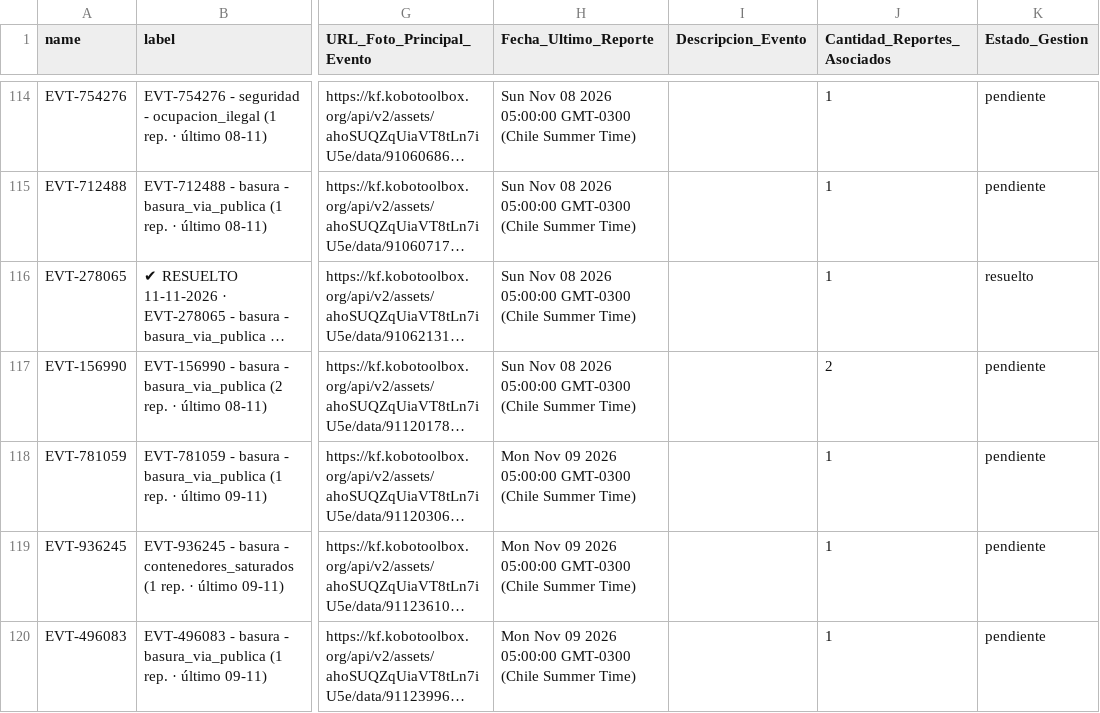
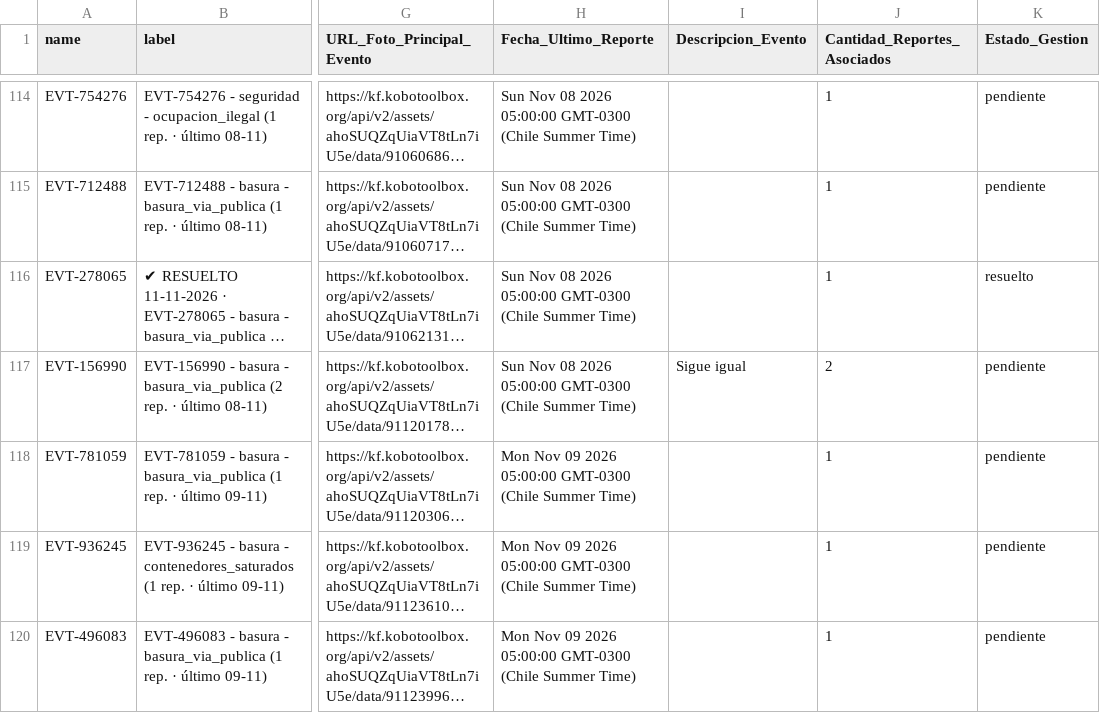
Before and after one commit to geoemprendimiento2026/observatorio-datos, a CSV file: eventos_fiscalizacion.csv, drawn as a sheet; only a part is shown, gaps mark what is left out; long unchanged cells end in …; the diff names each change by its address in the sheet, - before the commit and + after, or states it on an @@ line.

Commit message:
Actualiza eventos_fiscalizacion.csv — 2026-11-15T21:43:49.576Z

```diff
--- a/eventos_fiscalizacion.csv
+++ b/eventos_fiscalizacion.csv
-I117 (Descripcion_Evento): (empty)
+I117 (Descripcion_Evento): Sigue igual
```
